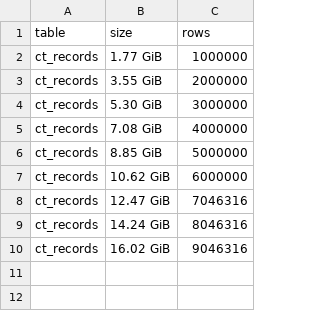
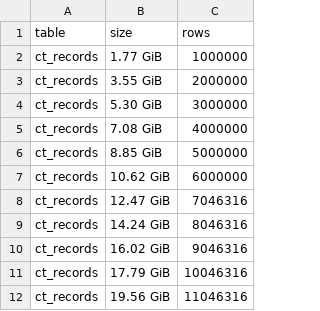
Before and after one commit to wspr-ncsu/jaeger, a CSV file: results/db_stats.csv, drawn as a sheet.

Commit message:
added more results

```diff
--- a/results/db_stats.csv
+++ b/results/db_stats.csv
@@ -10 +10,3 @@ ct_records,14.24 GiB, 8046316
 ct_records,16.02 GiB, 9046316
+ct_records,17.79 GiB, 10046316
+ct_records,19.56 GiB, 11046316
```
Also changed, not shown: 1 other file.
